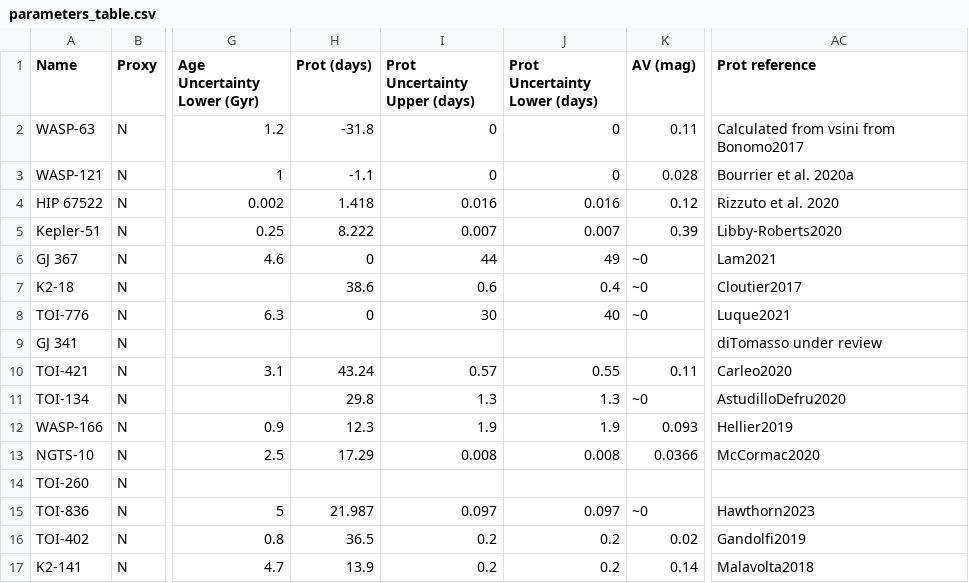
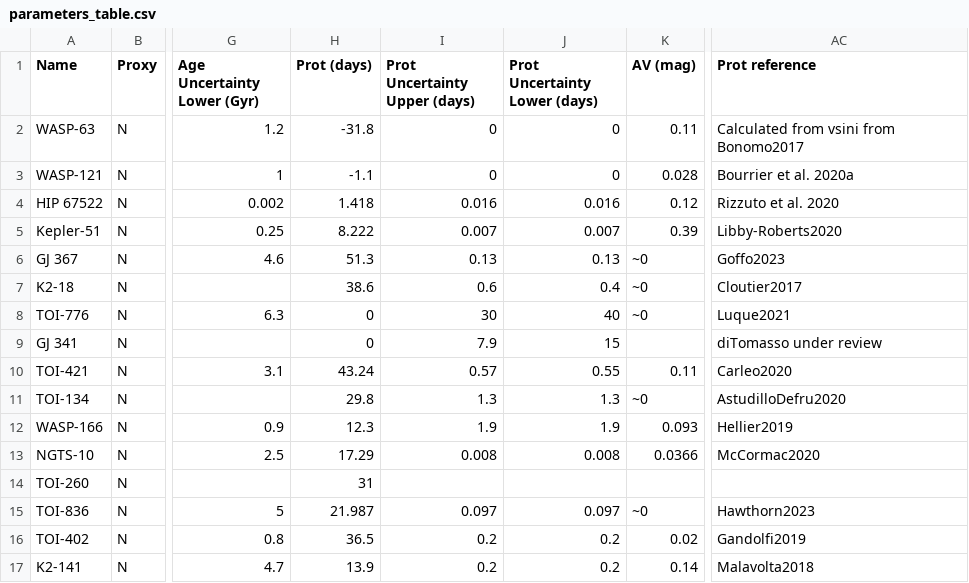
Before and after one commit to davidjwilson/JWST-UV-SEDs, a CSV file: paper/parameters_table.csv, drawn as a sheet; only a part is shown, gaps mark what is left out; the diff names each change by its address in the sheet, - before the commit and + after, or states it on an @@ line.

Commit message:
found planet params

```diff
--- a/paper/parameters_table.csv
+++ b/paper/parameters_table.csv
-H6 (Prot (days)): 0
+H6 (Prot (days)): 51.3
-I6 (Prot Uncertainty Upper (days)): 44
+I6 (Prot Uncertainty Upper (days)): 0.13
-J6 (Prot Uncertainty Lower (days)): 49
+J6 (Prot Uncertainty Lower (days)): 0.13
-AC6 (Prot reference): Lam2021
+AC6 (Prot reference): Goffo2023
-H9 (Prot (days)): (empty)
+H9 (Prot (days)): 0
-I9 (Prot Uncertainty Upper (days)): (empty)
+I9 (Prot Uncertainty Upper (days)): 7.9
-J9 (Prot Uncertainty Lower (days)): (empty)
+J9 (Prot Uncertainty Lower (days)): 15
-H14 (Prot (days)): (empty)
+H14 (Prot (days)): 31
```
Also changed, not shown: 3 other files.
